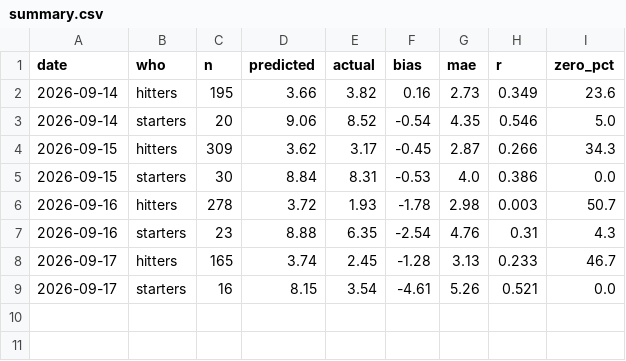
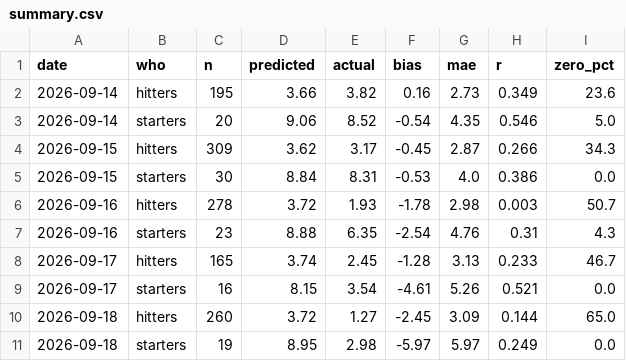
Before and after one commit to Albierrto/philly-special-lab, a CSV file: data/scorecard/summary.csv, drawn as a sheet.

```diff
--- a/data/scorecard/summary.csv
+++ b/data/scorecard/summary.csv
@@ -9 +9,3 @@ date,who,n,predicted,actual,bias,mae,r,zero_pct
 2026-09-17,starters,16,8.15,3.54,-4.61,5.26,0.521,0.0
+2026-09-18,hitters,260,3.72,1.27,-2.45,3.09,0.144,65.0
+2026-09-18,starters,19,8.95,2.98,-5.97,5.97,0.249,0.0
```
Also changed, not shown: data/scorecard/matchup_log.csv, output/streamers/hitter_days.csv, 17 other files.
